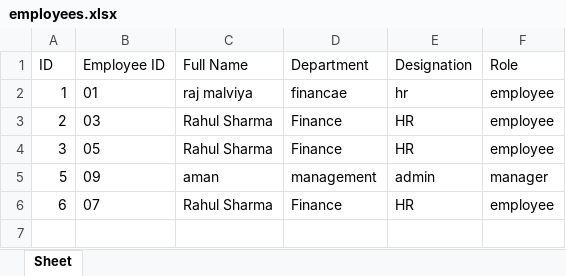
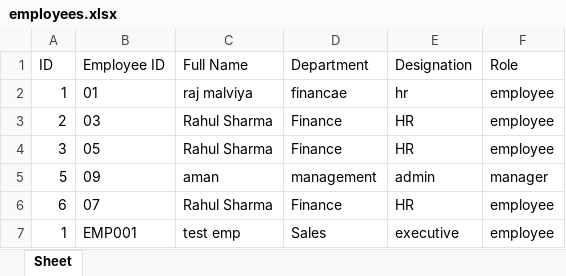
Before and after one commit to Sumit-Rajak99/crm-management-system, an Excel workbook: excel_data/employees.xlsx, sheet Sheet, drawn as a sheet; values as stored, in another font and other column widths than the file's, no borders; the diff names each change by its address in the sheet, - before the commit and + after, or states it on an @@ line.

```diff
--- a/excel_data/employees.xlsx (sheet Sheet)
+++ b/excel_data/employees.xlsx (sheet Sheet)
+row 7: 1 | EMP001 | test emp | Sales | executive | employee
```
Also changed, not shown: excel_data/leads.xlsx, 4 other files.
